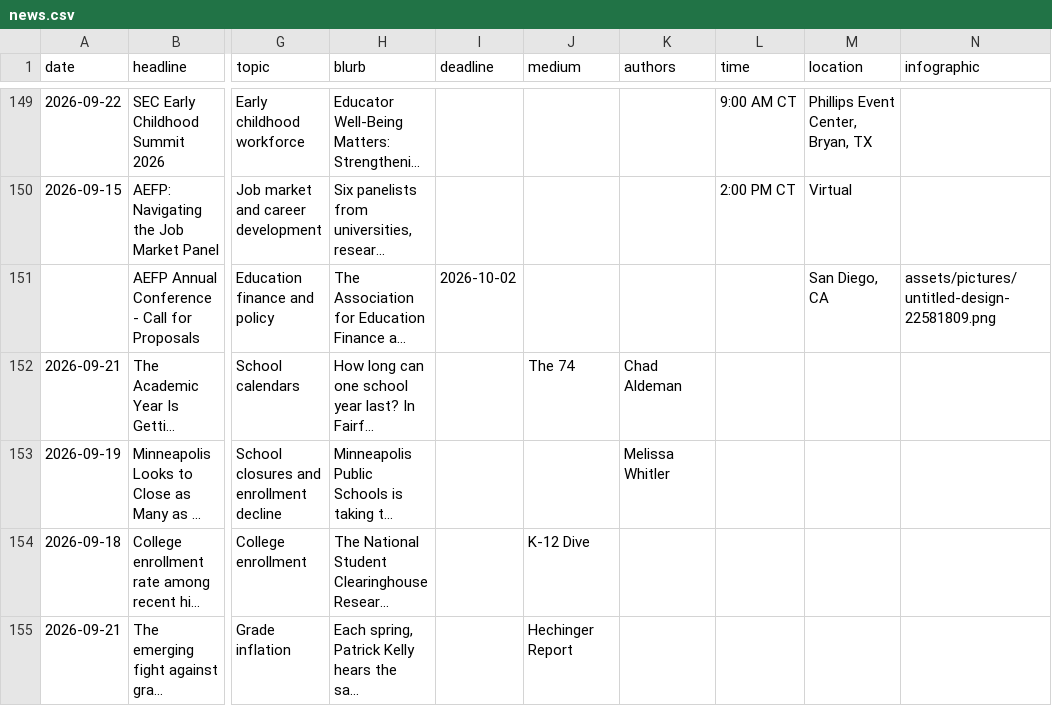
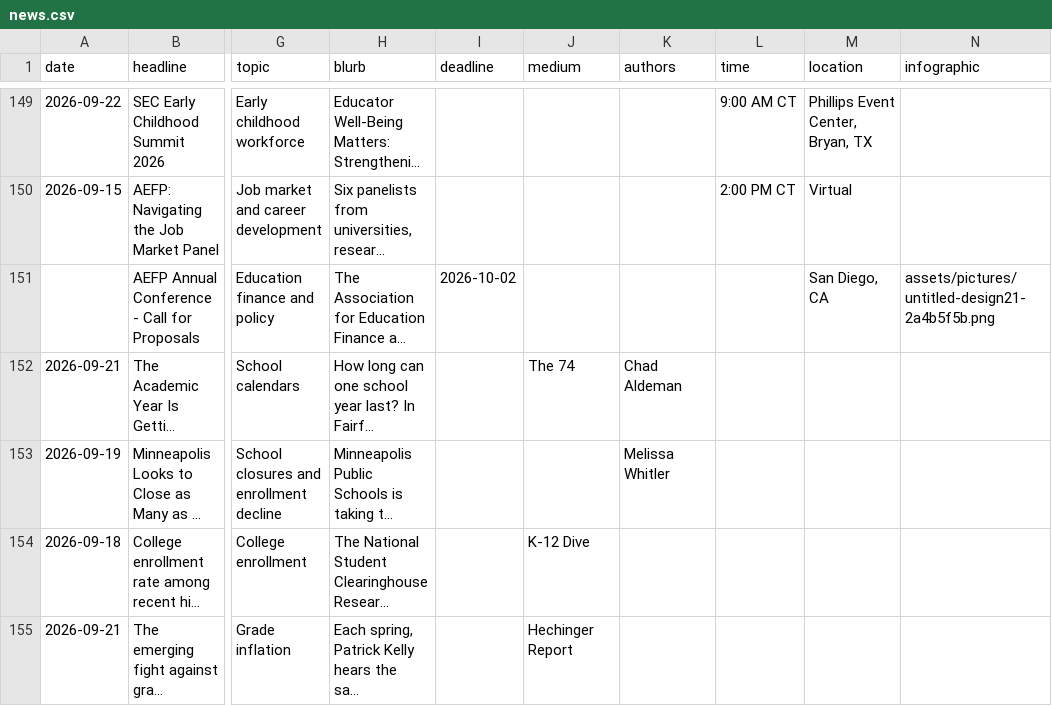
Before and after one commit to kateb-123/erc-policy-exchange-app, a CSV file: data/news.csv, drawn as a sheet; only a part is shown, gaps mark what is left out; long unchanged cells end in …; the diff names each change by its address in the sheet, - before the commit and + after, or states it on an @@ line.

Commit message:
Admin: edit "AEFP Annual Conference - Call for Proposals"

```diff
--- a/data/news.csv
+++ b/data/news.csv
-N151 (infographic): assets/pictures/untitled-design-22581809.png
+N151 (infographic): assets/pictures/untitled-design21-2a4b5f5b.png
```
